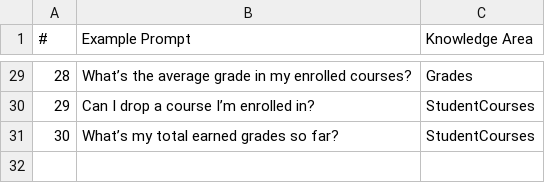
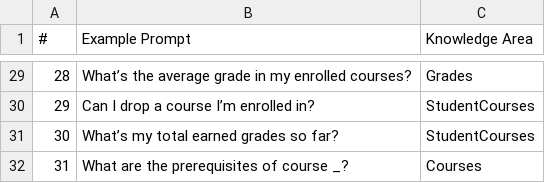
Before and after one commit to ikoko3/Student-Repository-LLM, a CSV file: student_service/llm-context/knowledgeareas.csv, drawn as a sheet; only a part is shown, gaps mark what is left out.

Commit message:
new example prompts

```diff
--- a/student_service/llm-context/knowledgeareas.csv
+++ b/student_service/llm-context/knowledgeareas.csv
@@ -31 +31,2 @@
 30, What’s my total earned grades so far?, StudentCourses
+31, What are the prerequisites of course _?, Courses
```
